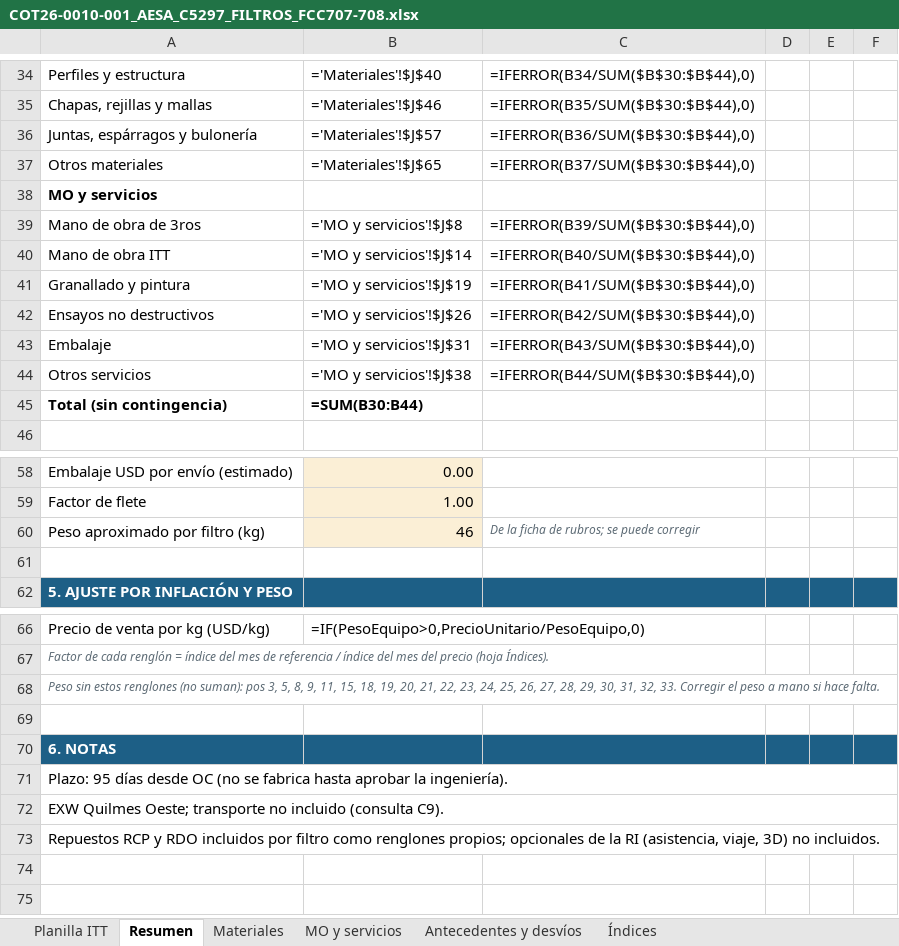
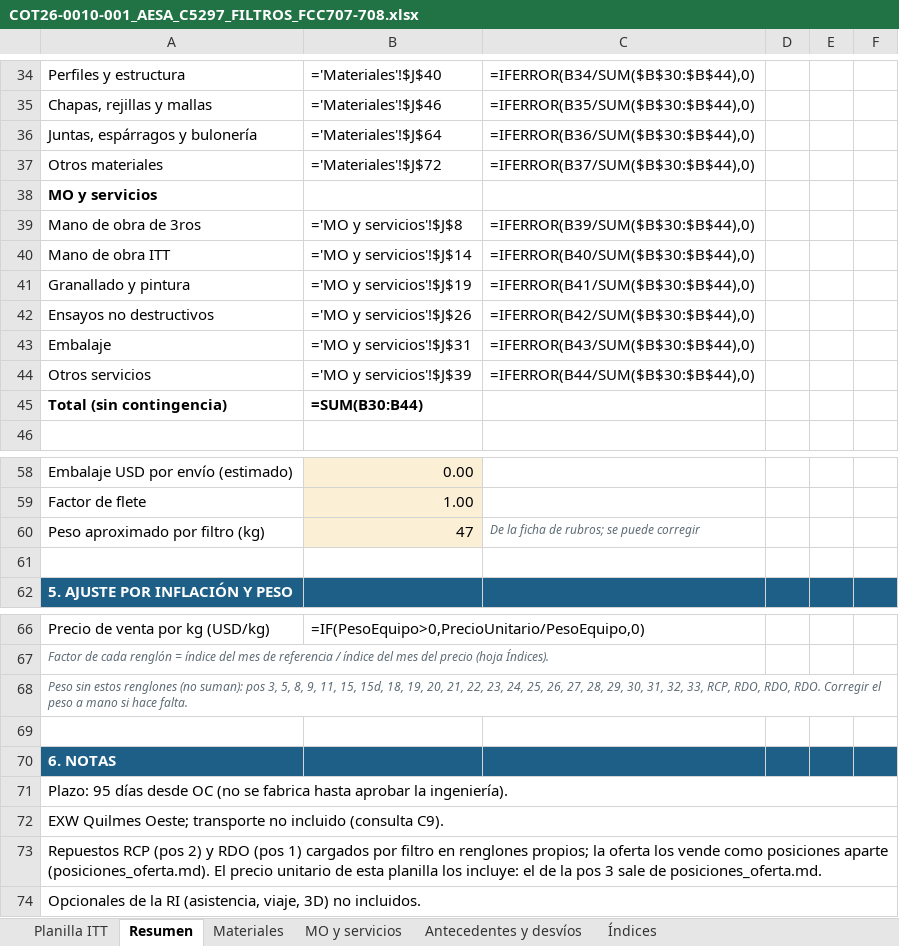
Before and after one commit to ricardoalvarezu2-cyber/cotizador-itt-2.0, an Excel workbook: cotizaciones/COT26-0010-001_AESA_C5297_FILTROS_GAS/COT26-0010-001_AESA_C5297_FILTROS_FCC707-708.xlsx, sheet Resumen, drawn as a sheet; only a part is shown, gaps mark what is left out; values as stored, in another font and other column widths than the file's, no borders; formulas without a stored value are shown as written; the diff names each change by its address in the sheet, - before the commit and + after, or states it on an @@ line.

```diff
--- a/cotizaciones/COT26-0010-001_AESA_C5297_FILTROS_GAS/COT26-0010-001_AESA_C5297_FILTROS_FCC707-708.xlsx (sheet Resumen)
+++ b/cotizaciones/COT26-0010-001_AESA_C5297_FILTROS_GAS/COT26-0010-001_AESA_C5297_FILTROS_FCC707-708.xlsx (sheet Resumen)
-B36: ='Materiales'!$J$57
+B36: ='Materiales'!$J$64
-B37: ='Materiales'!$J$65
+B37: ='Materiales'!$J$72
-B44: ='MO y servicios'!$J$38
+B44: ='MO y servicios'!$J$39
-B60: 46
+B60: 47
-A68: …11, 15, 18, 19, 20, 21, 22, 23, 24, 25, 26, 27, 28, 29, 30, 31, 32, 33. Corregir el…
+A68: …11, 15, 15d, 18, 19, 20, 21, 22, 23, 24, 25, 26, 27, 28, 29, 30, 31, 32, 33, RCP, RDO, RDO, RDO. Corregir el…
-A73: Repuestos RCP y RDO incluidos por filtro como renglones propios; opcionales de la RI (asistencia, viaje, 3D) no incluidos.
+A73: Repuestos RCP (pos 2) y RDO (pos 1) cargados por filtro en renglones propios; la oferta los vende como posiciones aparte (posiciones_oferta.md). El precio unitario de esta planilla los incluye: el de la pos 3 sale de posiciones_oferta.md.
+row 74: Opcionales de la RI (asistencia, viaje, 3D) no incluidos.
```
Also changed, not shown: sheet Materiales, sheet Planilla ITT, sheet MO y servicios, cotizaciones/COT26-0010-001_AESA_C5297_FILTROS_GAS/compras/COT26-0010-001_pedido_materiales_compras.xlsx, 21 other files.
